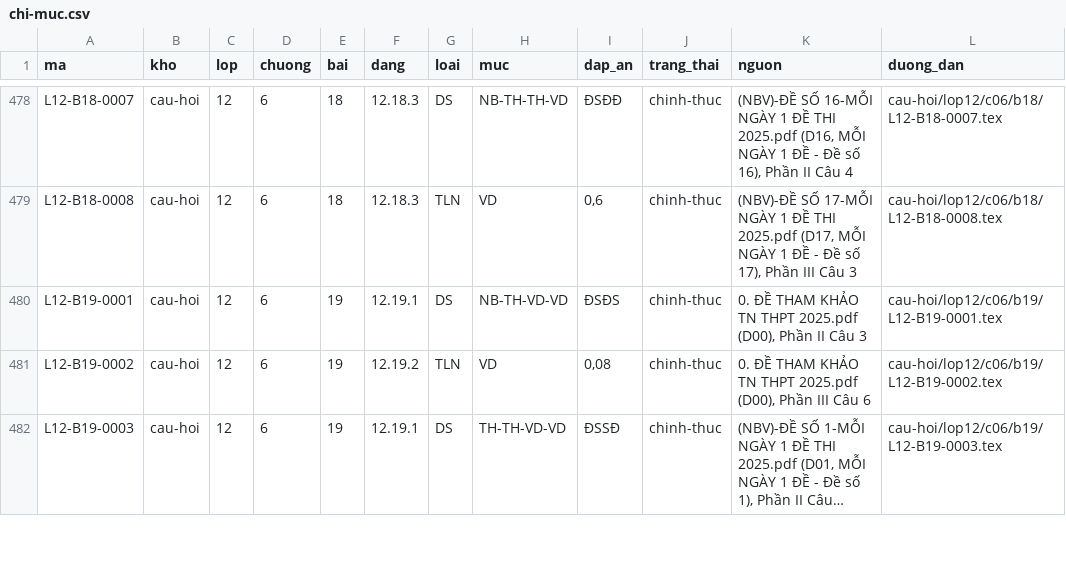
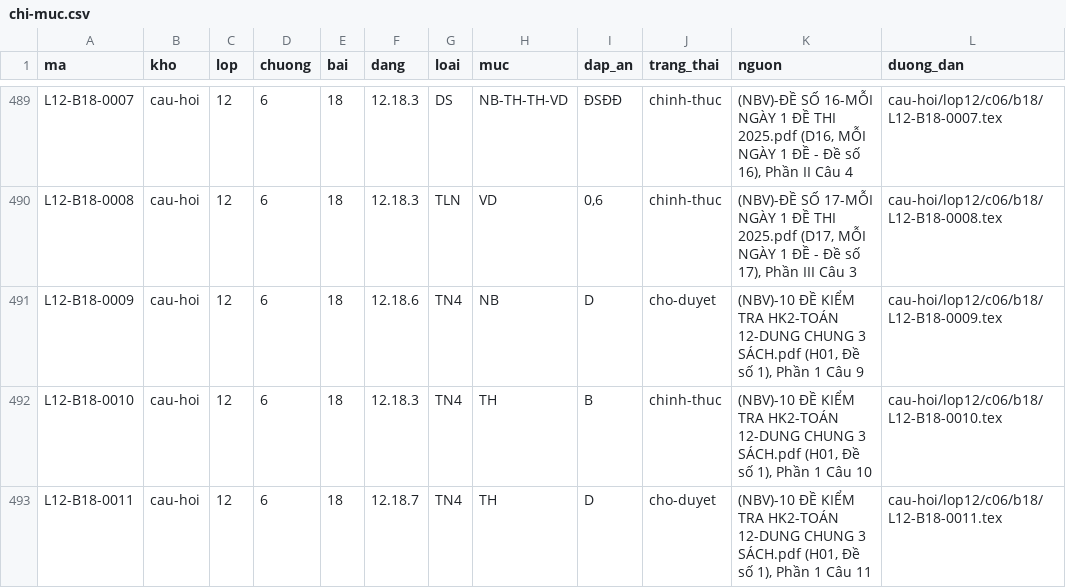
Before and after one commit to nguyenkhoi6107-ux/kho-toan-thpt, a CSV file: danh-muc/chi-muc.csv, drawn as a sheet; only a part is shown, gaps mark what is left out; the shorter side is filled out with more unchanged rows; long unchanged cells end in …; the diff covers the shown part only.

```diff
--- a/danh-muc/chi-muc.csv
+++ b/danh-muc/chi-muc.csv
@@ -479 +490,4 @@ L12-B18-0007,cau-hoi,12,6,18,12.18.3,DS,NB-TH-TH-VD,ĐSĐĐ,chinh-thuc,"(NBV)-Đ
 L12-B18-0008,cau-hoi,12,6,18,12.18.3,TLN,VD,"0,6",chinh-thuc,"(NBV)-ĐỀ SỐ 17-MỖI NGÀY 1 ĐỀ THI 2025.pdf (D17, MỖI NGÀY 1 ĐỀ - Đề số 17), Phần III Câu 3",cau-hoi/lop12/c06/b18/L12-B18-0008.tex
+L12-B18-0009,cau-hoi,12,6,18,12.18.6,TN4,NB,D,cho-duyet,"(NBV)-10 ĐỀ KIỂM TRA HK2-TOÁN 12-DUNG CHUNG 3 SÁCH.pdf (H01, Đề số 1), Phần 1 Câu 9",cau-hoi/lop12/c06/b18/L12-B18-0009.tex
+L12-B18-0010,cau-hoi,12,6,18,12.18.3,TN4,TH,B,chinh-thuc,"(NBV)-10 ĐỀ KIỂM TRA HK2-TOÁN 12-DUNG CHUNG 3 SÁCH.pdf (H01, Đề số 1), Phần 1 Câu 10",cau-hoi/lop12/c06/b18/L12-B18-0010.tex
+L12-B18-0011,cau-hoi,12,6,18,12.18.7,TN4,TH,D,cho-duyet,"(NBV)-10 ĐỀ KIỂM TRA HK2-TOÁN 12-DUNG CHUNG 3 SÁCH.pdf (H01, Đề số 1), Phần 1 Câu 11",cau-hoi/lop12/c06/b18/L12-B18-0011.tex
```
Also changed, not shown: 13 added rows elsewhere in this file, danh-muc/tien-do.csv, 18 other files.
